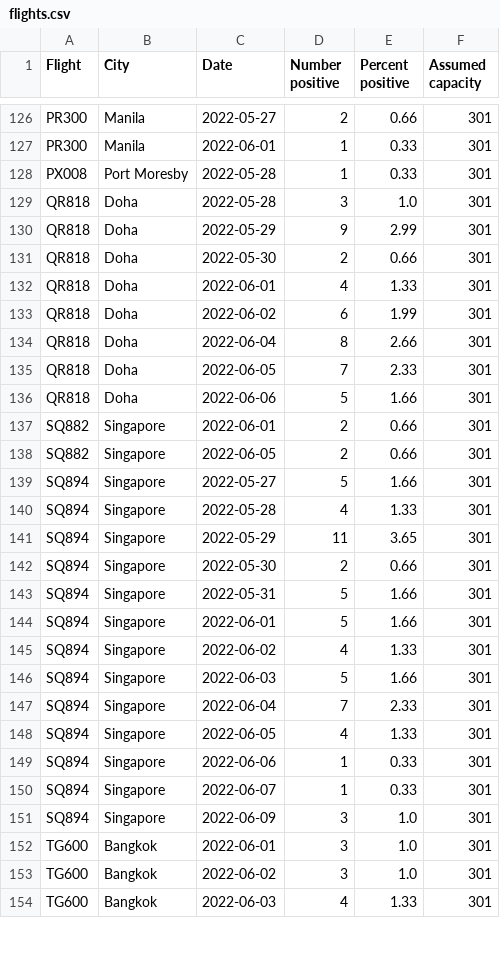
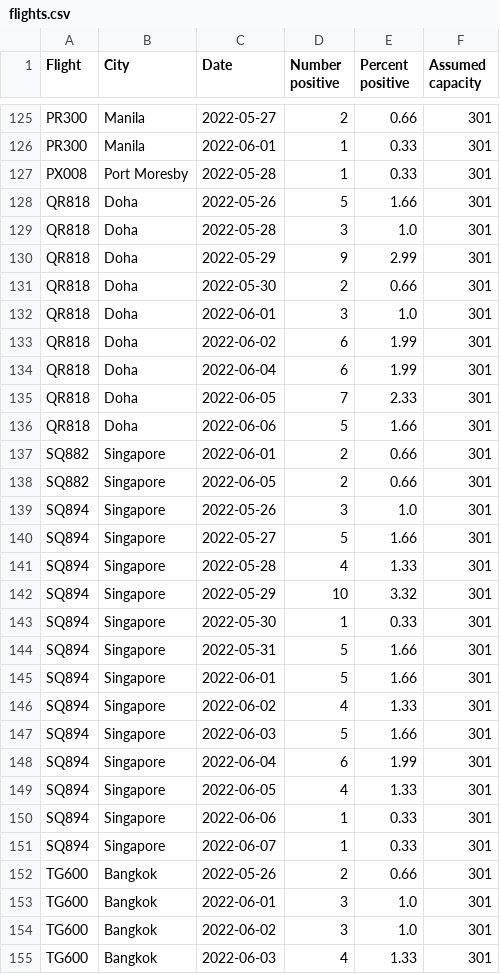
Before and after one commit to adisbladis/hk-flight-data, a CSV file: flights.csv, drawn as a sheet; only a part is shown, gaps mark what is left out; the diff covers the shown part only.

```diff
--- a/flights.csv
+++ b/flights.csv
@@ -128,2 +127,3 @@ PR300,Manila,2022-06-01,1,0.33,301
 PX008,Port Moresby,2022-05-28,1,0.33,301
+QR818,Doha,2022-05-26,5,1.66,301
 QR818,Doha,2022-05-28,3,1.0,301
@@ -131,5 +131,5 @@ QR818,Doha,2022-05-29,9,2.99,301
 QR818,Doha,2022-05-30,2,0.66,301
-QR818,Doha,2022-06-01,4,1.33,301
+QR818,Doha,2022-06-01,3,1.0,301
 QR818,Doha,2022-06-02,6,1.99,301
-QR818,Doha,2022-06-04,8,2.66,301
+QR818,Doha,2022-06-04,6,1.99,301
 QR818,Doha,2022-06-05,7,2.33,301
@@ -138,6 +138,7 @@ SQ882,Singapore,2022-06-01,2,0.66,301
 SQ882,Singapore,2022-06-05,2,0.66,301
+SQ894,Singapore,2022-05-26,3,1.0,301
 SQ894,Singapore,2022-05-27,5,1.66,301
 SQ894,Singapore,2022-05-28,4,1.33,301
-SQ894,Singapore,2022-05-29,11,3.65,301
-SQ894,Singapore,2022-05-30,2,0.66,301
+SQ894,Singapore,2022-05-29,10,3.32,301
+SQ894,Singapore,2022-05-30,1,0.33,301
 SQ894,Singapore,2022-05-31,5,1.66,301
@@ -146,3 +147,3 @@ SQ894,Singapore,2022-06-02,4,1.33,301
 SQ894,Singapore,2022-06-03,5,1.66,301
-SQ894,Singapore,2022-06-04,7,2.33,301
+SQ894,Singapore,2022-06-04,6,1.99,301
 SQ894,Singapore,2022-06-05,4,1.33,301
@@ -150,3 +151,3 @@ SQ894,Singapore,2022-06-06,1,0.33,301
 SQ894,Singapore,2022-06-07,1,0.33,301
-SQ894,Singapore,2022-06-09,3,1.0,301
+TG600,Bangkok,2022-05-26,2,0.66,301
 TG600,Bangkok,2022-06-01,3,1.0,301
```
Also changed, not shown: 8 added rows, 10 removed rows and 32 edited cells elsewhere in this file, 1 other file.
